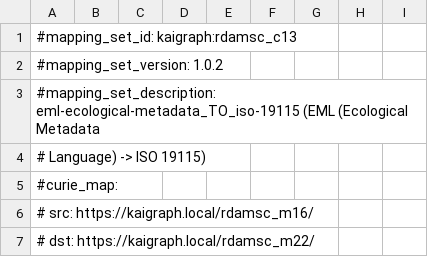
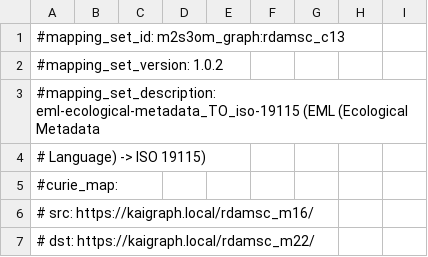
Before and after one commit to santiagocasas/m2s3om_graph, a TSV file: exports/sssom/rdamsc_c13.sssom.tsv, drawn as a sheet; only a part is shown.

```diff
--- a/exports/sssom/rdamsc_c13.sssom.tsv
+++ b/exports/sssom/rdamsc_c13.sssom.tsv
@@ -1,2 +1,2 @@
-#mapping_set_id: kaigraph:rdamsc_c13
+#mapping_set_id: m2s3om_graph:rdamsc_c13
 #mapping_set_version: 1.0.2
```
Also changed, not shown: exports/sssom/rdamsc_c11.sssom.tsv, exports/sssom/rdamsc_c14.sssom.tsv, 14 other files.
